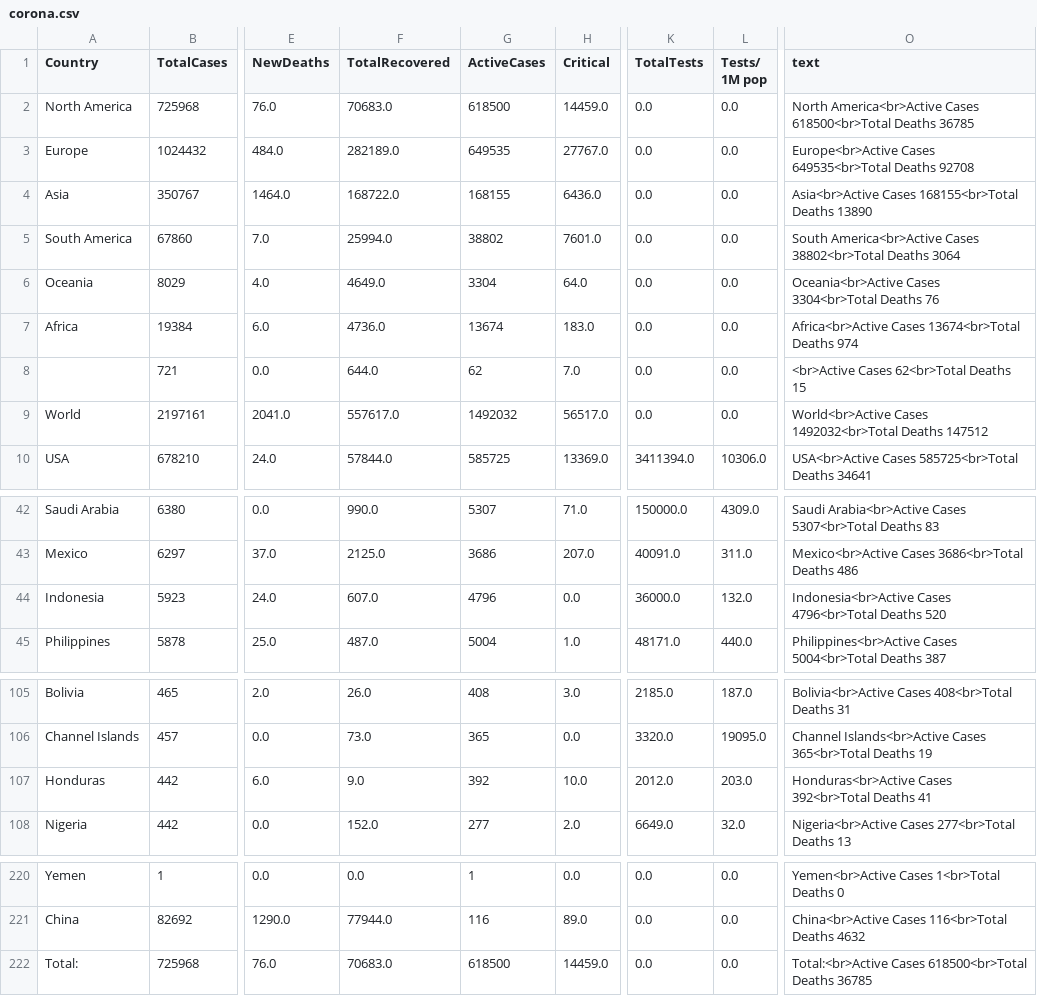
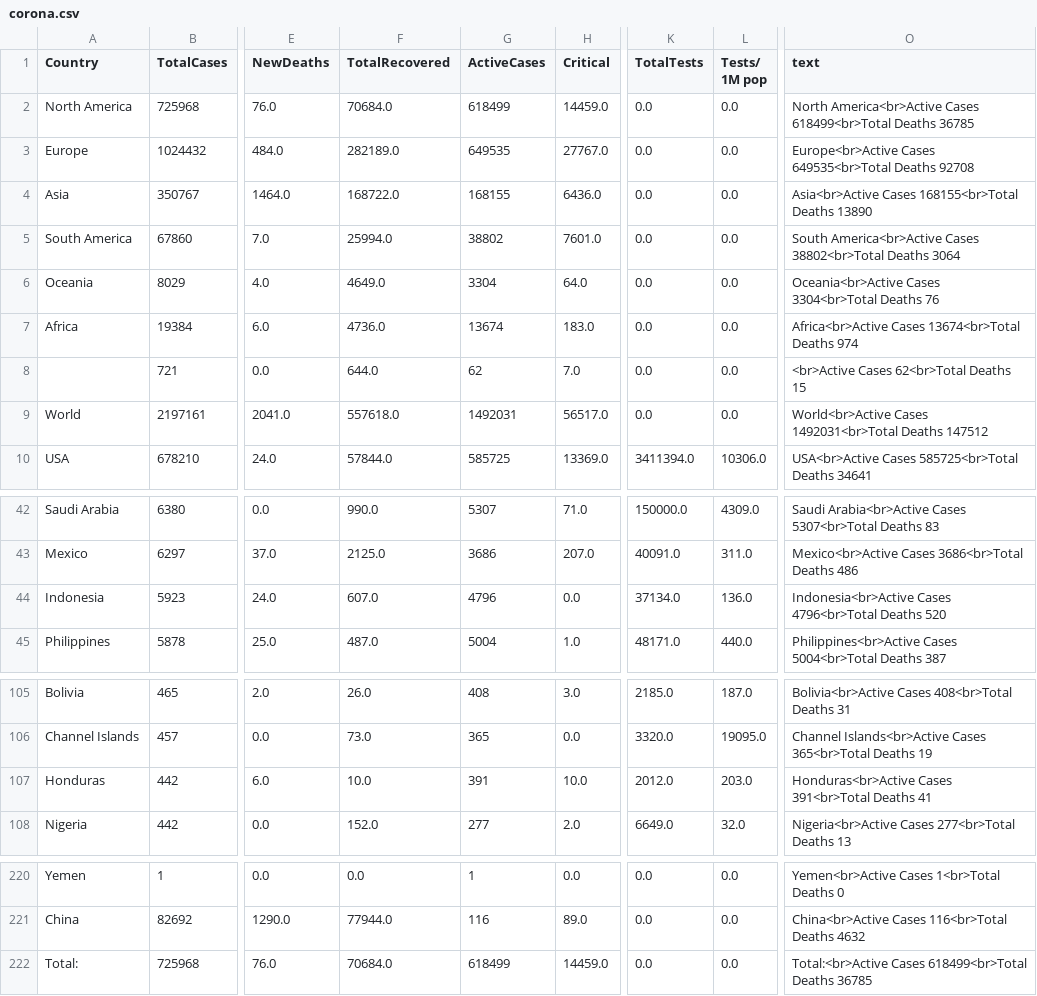
Before and after one commit to amtam0/coronavirus-world-map, a CSV file: static/data/corona.csv, drawn as a sheet; only a part is shown, gaps mark what is left out; the diff names each change by its address in the sheet, - before the commit and + after, or states it on an @@ line.

Commit message:
update corona.csv

```diff
--- a/static/data/corona.csv
+++ b/static/data/corona.csv
-F2 (TotalRecovered): 70683.0
+F2 (TotalRecovered): 70684.0
-G2 (ActiveCases): 618500
+G2 (ActiveCases): 618499
-O2 (text): …America<br>Active Cases 618500<br>Total Deaths 36785
+O2 (text): …America<br>Active Cases 618499<br>Total Deaths 36785
-F9 (TotalRecovered): 557617.0
+F9 (TotalRecovered): 557618.0
-G9 (ActiveCases): 1492032
+G9 (ActiveCases): 1492031
-O9 (text): World<br>Active Cases 1492032<br>Total Deaths 147512
+O9 (text): World<br>Active Cases 1492031<br>Total Deaths 147512
-K44 (TotalTests): 36000.0
+K44 (TotalTests): 37134.0
-L44 (Tests/ 1M pop): 132.0
+L44 (Tests/ 1M pop): 136.0
-F107 (TotalRecovered): 9.0
+F107 (TotalRecovered): 10.0
-G107 (ActiveCases): 392
+G107 (ActiveCases): 391
-O107 (text): Honduras<br>Active Cases 392<br>Total Deaths 41
+O107 (text): Honduras<br>Active Cases 391<br>Total Deaths 41
-F222 (TotalRecovered): 70683.0
+F222 (TotalRecovered): 70684.0
-G222 (ActiveCases): 618500
+G222 (ActiveCases): 618499
-O222 (text): Total:<br>Active Cases 618500<br>Total Deaths 36785
+O222 (text): Total:<br>Active Cases 618499<br>Total Deaths 36785
```
